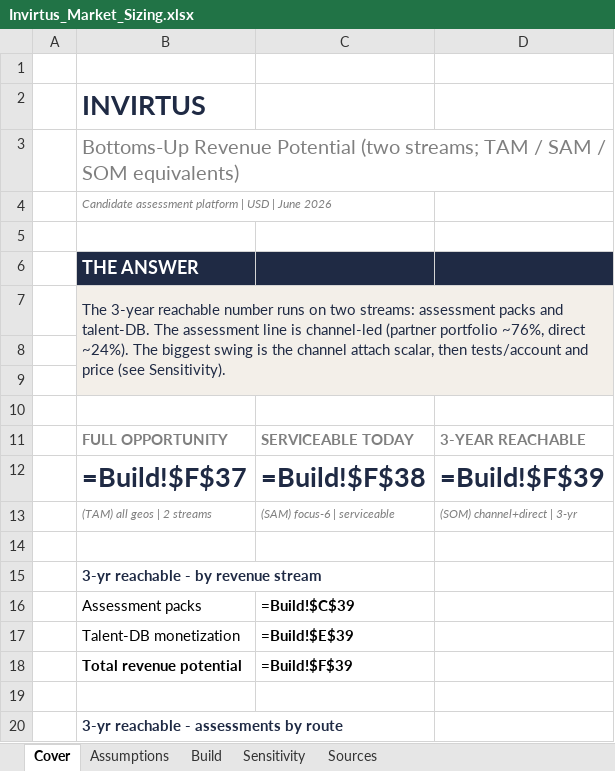
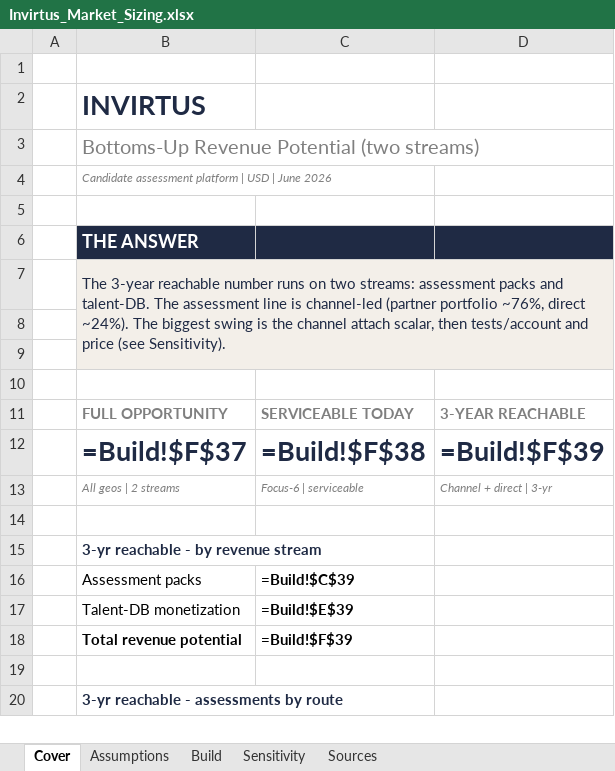
Before and after one commit to dag34v/marketisizinginvirtus, an Excel workbook: Invirtus_Market_Sizing.xlsx, sheet Cover, drawn as a sheet; only a part is shown; values as stored, in another font and other column widths than the file's, no borders; formulas without a stored value are shown as written; the diff names each change by its address in the sheet, - before the commit and + after, or states it on an @@ line.

```diff
--- a/Invirtus_Market_Sizing.xlsx (sheet Cover)
+++ b/Invirtus_Market_Sizing.xlsx (sheet Cover)
-B3: …Potential (two streams; TAM / SAM / SOM equivalents)
+B3: …Potential (two streams)
-B13: (TAM) all geos | 2 streams
+B13: All geos | 2 streams
-C13: (SAM) focus-6 | serviceable
+C13: Focus-6 | serviceable
-D13: (SOM) channel+direct | 3-yr
+D13: Channel + direct | 3-yr
```
Also changed, not shown: sheet Build, sheet Sensitivity, sheet Assumptions, sheet Sources, 2 other files.
